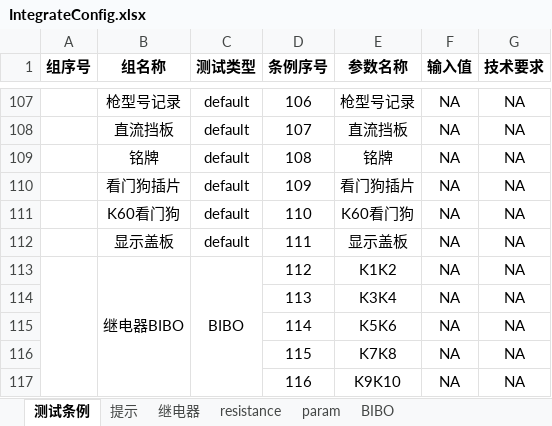
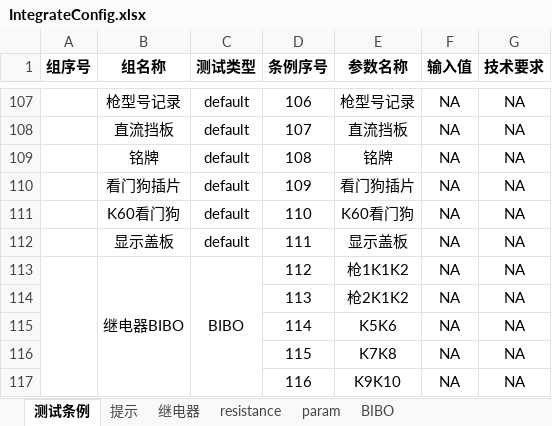
Before and after one commit to newdoublefish/mcmctestsys, an Excel workbook: config/project/Integrate/IntegrateConfig.xlsx, sheet 测试条例, drawn as a sheet; only a part is shown, gaps mark what is left out; values as stored, in another font and other column widths than the file's, no borders; the diff names each change by its address in the sheet, - before the commit and + after, or states it on an @@ line.

```diff
--- a/config/project/Integrate/IntegrateConfig.xlsx (sheet 测试条例)
+++ b/config/project/Integrate/IntegrateConfig.xlsx (sheet 测试条例)
-E113 (参数名称): K1K2
+E113 (参数名称): 枪1K1K2
-E114 (参数名称): K3K4
+E114 (参数名称): 枪2K1K2
```
Also changed, not shown: sheet param, 13 other files.
